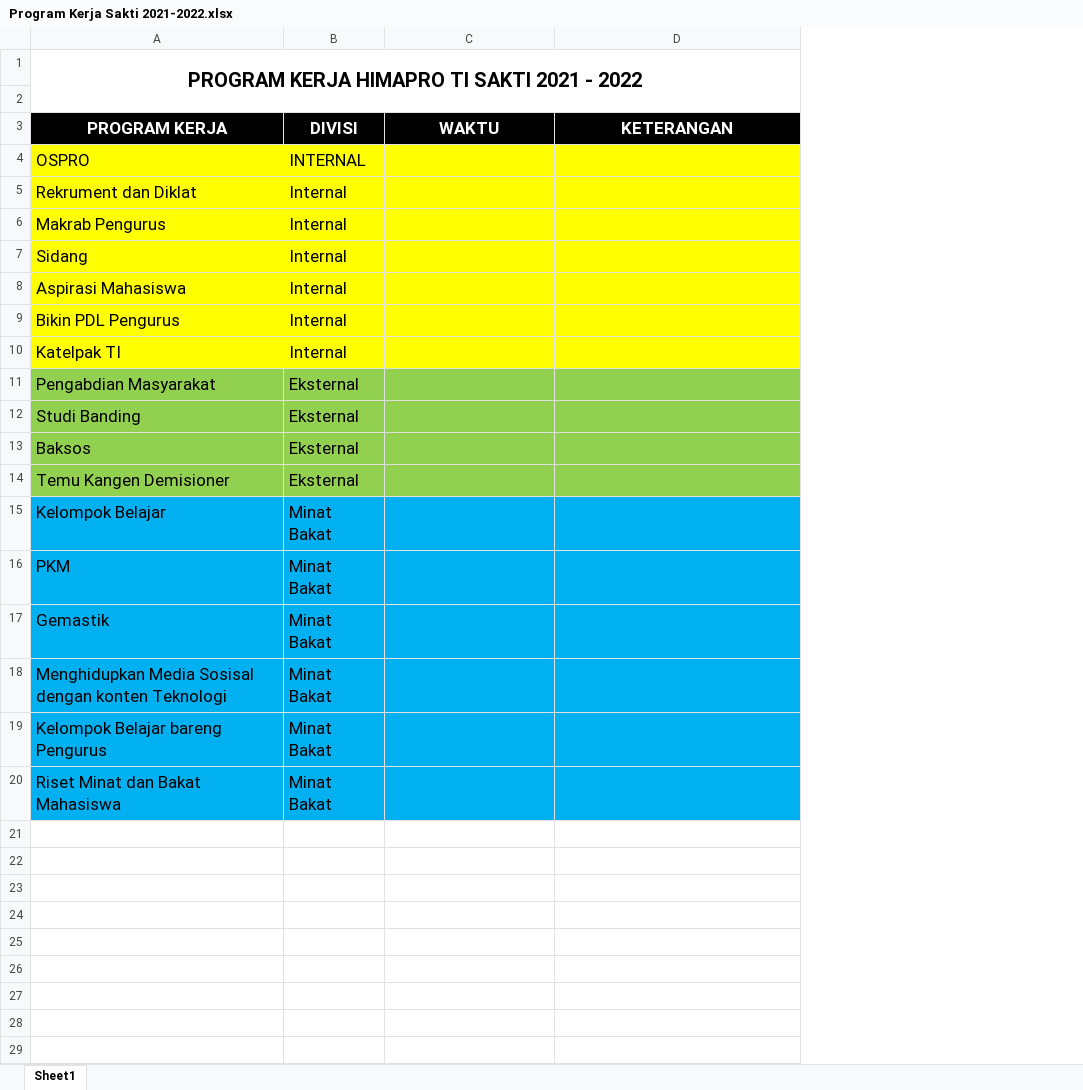
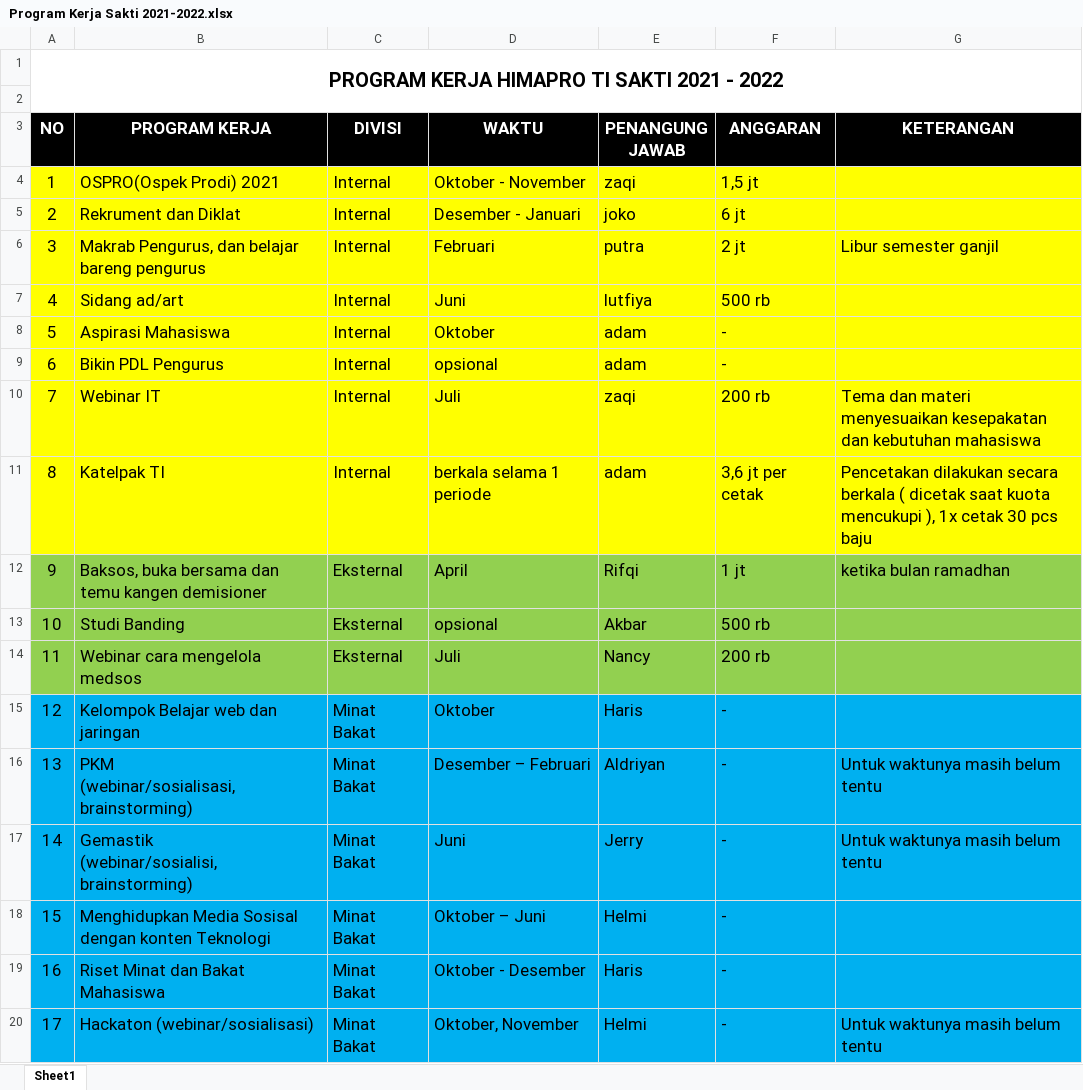
Before and after one commit to argojuni/sekretaris, an Excel workbook: Program Kerja/Program Kerja Sakti 2021-2022.xlsx, sheet Sheet1, drawn as a sheet; values as stored, in another font and other column widths than the file's, no borders; removed rows and columns are numbered as before the commit, all else as after; the diff names each change by its address in the sheet, - before the commit and + after, or states it on an @@ line.

```diff
--- a/Program Kerja/Program Kerja Sakti 2021-2022.xlsx (sheet Sheet1)
+++ b/Program Kerja/Program Kerja Sakti 2021-2022.xlsx (sheet Sheet1)
+column A (NO), row 1: PROGRAM KERJA HIMAPRO TI SAKTI 2021 - 2022; row 5: 2; rows 8-9: 5 | 6; row 11: 8; row 13: 10; rows 18-19: 15 | 16
+column E (PENANGUNG JAWAB), row 5: joko; rows 8-9: adam | adam; row 11: adam; row 13: Akbar; rows 18-19: Helmi | Haris
+column F (ANGGARAN), row 5: 6 jt; rows 8-9: - | -; row 11: 3,6 jt per cetak; row 13: 500 rb; rows 18-19: - | -
-B1 (PROGRAM KERJA): PROGRAM KERJA HIMAPRO TI SAKTI 2021 - 2022
+B1 (PROGRAM KERJA): (empty)
-A1:D2 merged
-row 4: OSPRO | INTERNAL
+row 4: 1 | OSPRO(Ospek Prodi) 2021 | Internal | Oktober - November | zaqi | 1,5 jt
-D5 (WAKTU): (empty)
+D5 (WAKTU): Desember - Januari
-row 6: Makrab Pengurus | Internal
-row 7: Sidang | Internal
+row 6: 3 | Makrab Pengurus, dan belajar bareng pengurus | Internal | Februari | putra | 2 jt | Libur semester ganjil
+row 7: 4 | Sidang ad/art | Internal | Juni | lutfiya | 500 rb
-D8 (WAKTU): (empty)
+D8 (WAKTU): Oktober
-D9 (WAKTU): (empty)
+D9 (WAKTU): opsional
+row 10: 7 | Webinar IT | Internal | Juli | zaqi | 200 rb | Tema dan materi menyesuaikan kesepakatan dan kebutuhan mahasiswa
-D11 (WAKTU): (empty)
+D11 (WAKTU): berkala selama 1 periode
-G11 (KETERANGAN): (empty)
+G11 (KETERANGAN): Pencetakan dilakukan secara berkala ( dicetak saat kuota mencukupi ), 1x cetak 30 pcs baju
-row 11: Pengabdian Masyarakat | Eksternal
+row 12: 9 | Baksos, buka bersama dan temu kangen demisioner | Eksternal | April | Rifqi | 1 jt | ketika bulan ramadhan
-D13 (WAKTU): (empty)
+D13 (WAKTU): opsional
-row 13: Baksos | Eksternal
-row 14: Temu Kangen Demisioner | Eksternal
-row 15: Kelompok Belajar | Minat Bakat
-row 16: PKM | Minat Bakat
-row 17: Gemastik | Minat Bakat
+row 14: 11 | Webinar cara mengelola medsos | Eksternal | Juli | Nancy | 200 rb
+row 15: 12 | Kelompok Belajar web dan jaringan | Minat Bakat | Oktober | Haris | -
+row 16: 13 | PKM (webinar/sosialisasi,brainstorming) | Minat Bakat | Desember – Februari | Aldriyan | - | Untuk waktunya masih belum tentu
+row 17: 14 | Gemastik (webinar/sosialisi,brainstorming) | Minat Bakat | Juni | Jerry | - | Untuk waktunya masih belum tentu
-D18 (WAKTU): (empty)
+D18 (WAKTU): Oktober – Juni
-row 19: Kelompok Belajar bareng Pengurus | Minat Bakat
-D19 (WAKTU): (empty)
+D19 (WAKTU): Oktober - Desember
+row 20: 17 | Hackaton (webinar/sosialisasi) | Minat Bakat | Oktober, November | Helmi | - | Untuk waktunya masih belum tentu
```
Also changed, not shown: 5 other files.
